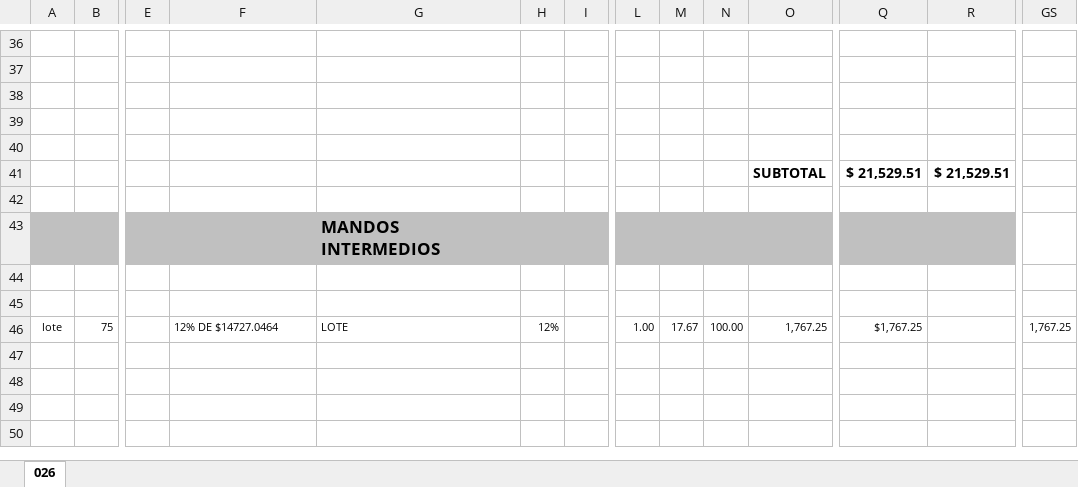
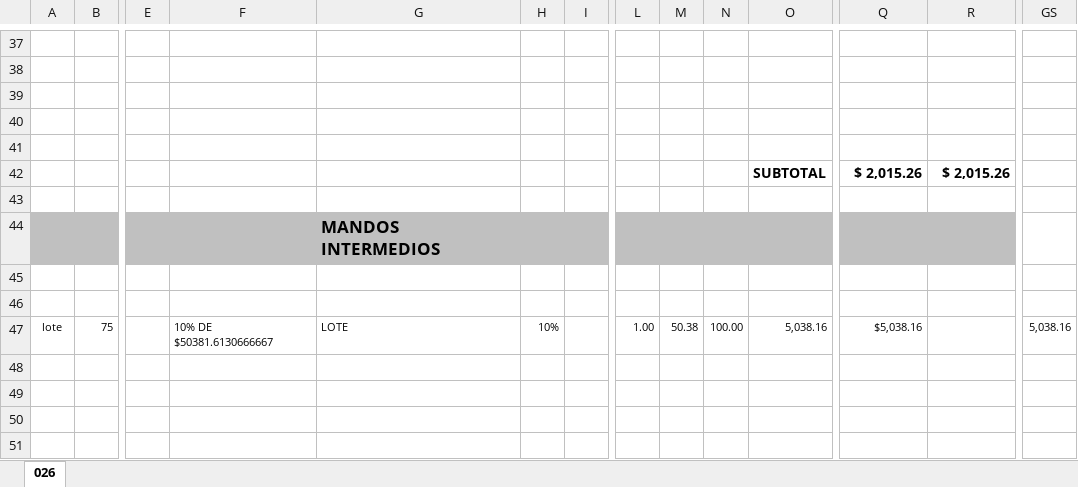
Before and after one commit to xeroxv23/DESTAJOS-FLET, an Excel workbook: exportados/semana_25/C-429 CDN 4.xlsm, sheet 026, drawn as a sheet; only a part is shown, gaps mark what is left out; values as stored, in another font and other column widths than the file's, no borders; charts and pictures not drawn; removed rows and columns are numbered as before the commit, all else as after; rows hold the shown columns only; the diff covers the shown part only; the diff names each change by its address in the sheet, - before the commit and + after, or states it on an @@ line.

```diff
--- a/exportados/semana_25/C-429 CDN 4.xlsm (sheet 026)
+++ b/exportados/semana_25/C-429 CDN 4.xlsm (sheet 026)
-row 41:  |  |  |  |  |  |  |  |  |  | SUBTOTAL | $ 21,529.51 | $ 21,529.51
+row 42:  |  |  |  |  |  |  |  |  |  | SUBTOTAL | $ 2,015.26 | $ 2,015.26
-F47: 12% DE $14727.0464
+F47: 10% DE $50381.6130666667
-H47: 12%
+H47: 10%
-M47: 17.67
+M47: 50.38
-O47: 1,767.25
+O47: 5,038.16
-Q47: $1,767.25
+Q47: $5,038.16
-GS47: 1,767.25
+GS47: 5,038.16
```
Also changed, not shown: 4 added rows, 3 removed rows and 11 edited cells elsewhere in this sheet, formulas that keep their value, 2 other files.
